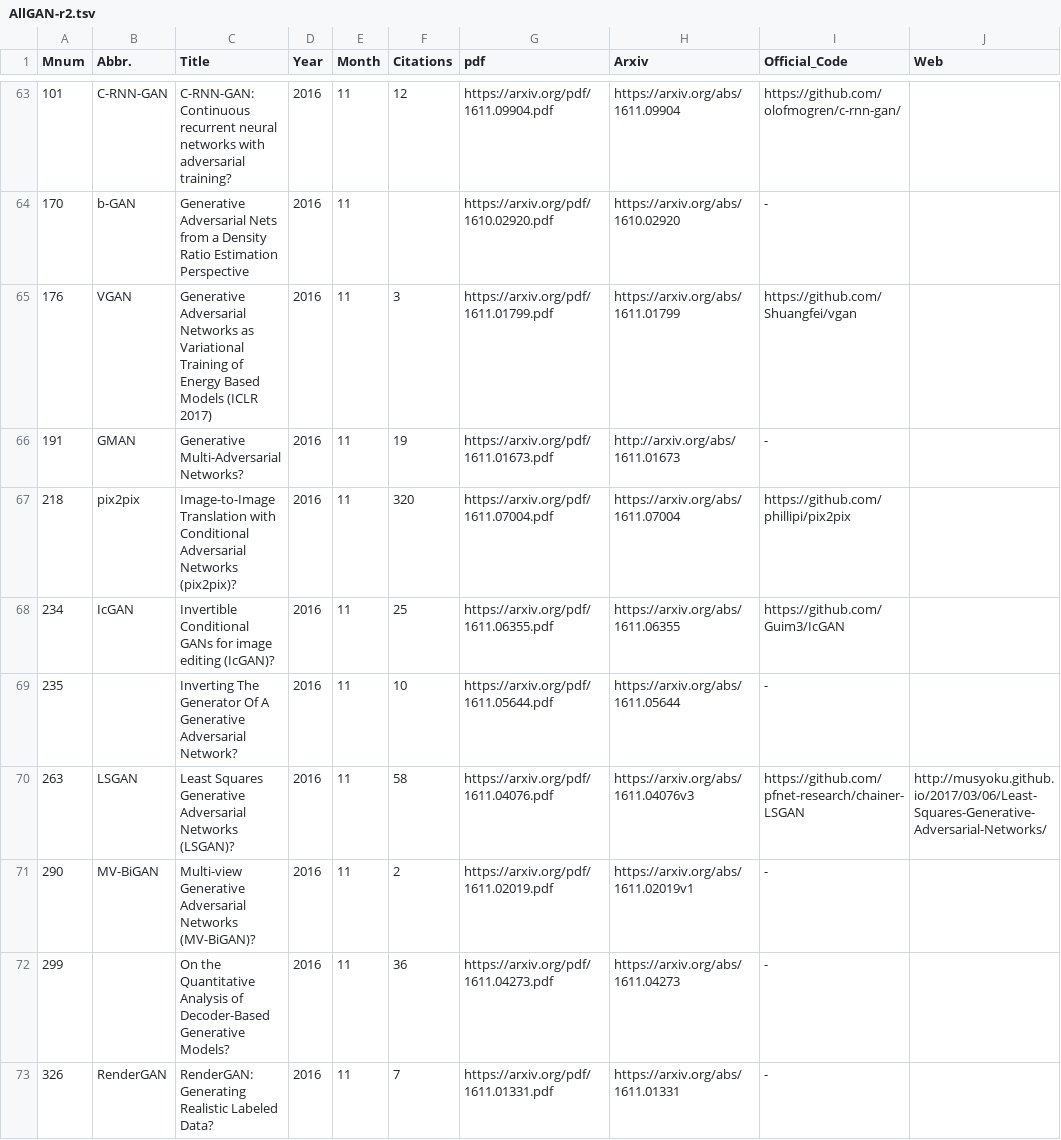
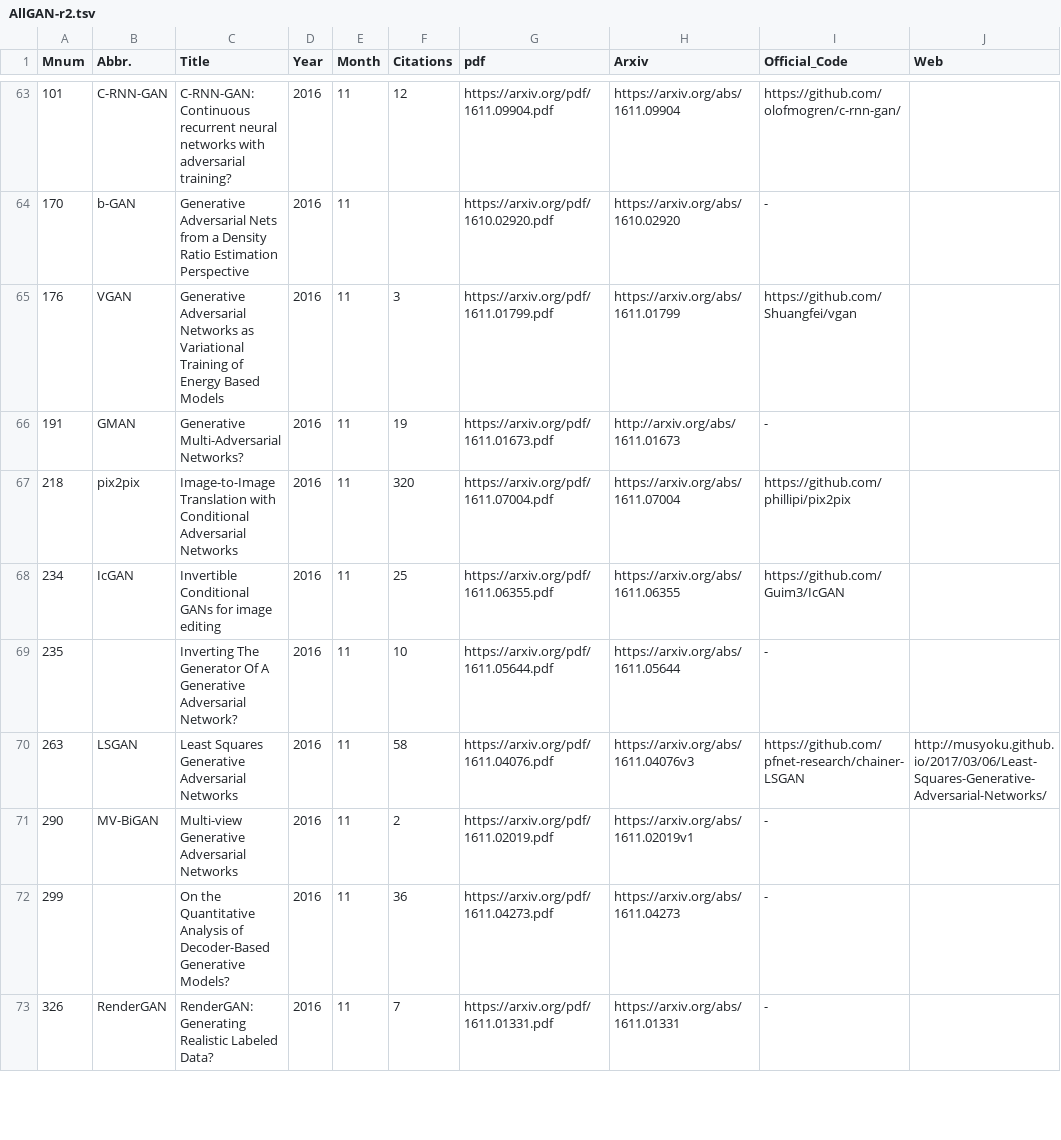
Before and after one commit to hollobit/All-About-the-GAN, a TSV file: AllGAN-r2.tsv, drawn as a sheet; only a part is shown, gaps mark what is left out; the diff covers the shown part only; the diff names each change by its address in the sheet, - before the commit and + after, or states it on an @@ line.

```diff
--- a/AllGAN-r2.tsv
+++ b/AllGAN-r2.tsv
-C65 (Title): …Based Models (ICLR 2017)
+C65 (Title): …Based Models
-C67 (Title): …Adversarial Networks (pix2pix)?
+C67 (Title): …Adversarial Networks
-C68 (Title): …image editing (IcGAN)?
+C68 (Title): …image editing
-C70 (Title): …Adversarial Networks (LSGAN)?
+C70 (Title): …Adversarial Networks
-C71 (Title): …Adversarial Networks (MV-BiGAN)?
+C71 (Title): …Adversarial Networks
```
Also changed, not shown: 1 removed row and 86 edited cells elsewhere in this file, 1 other file.
